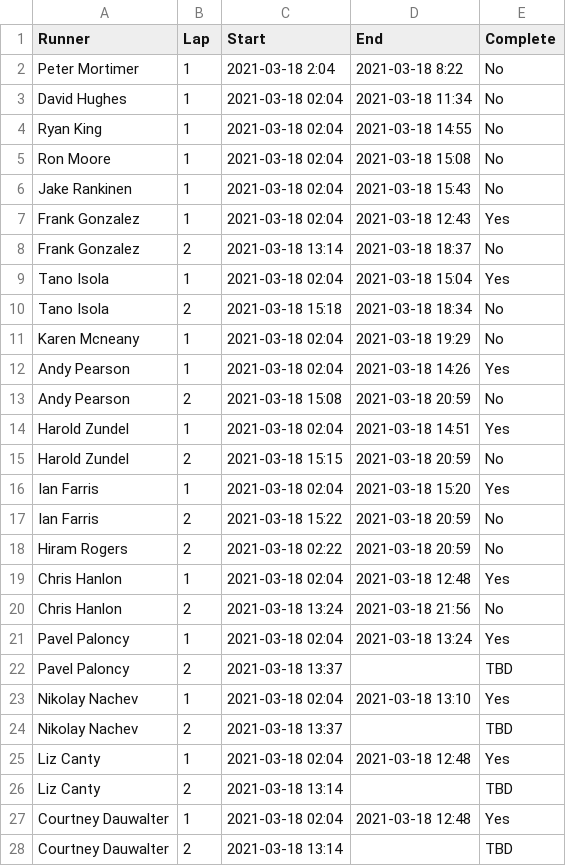
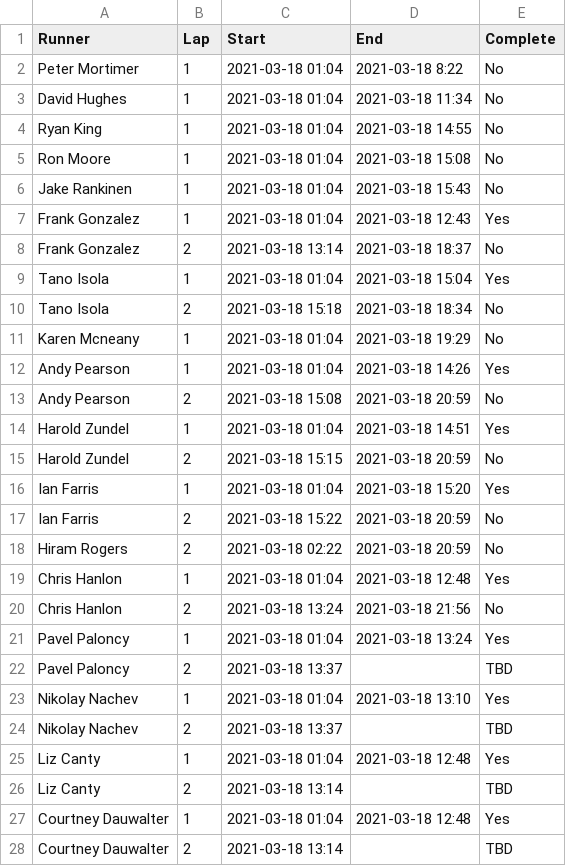
Before and after one commit to johnsug/garmin, a CSV file: barkley_2021.csv, drawn as a sheet; only a part is shown; the diff covers the shown part only.

Commit message:
Update barkley_2021.csv

```diff
--- a/barkley_2021.csv
+++ b/barkley_2021.csv
@@ -1,28 +1,28 @@
 Runner,Lap,Start,End,Complete
-Peter Mortimer			,1,2021-03-18 2:04,2021-03-18 8:22,No
-David Hughes				,1,2021-03-18 02:04,2021-03-18 11:34,No
-Ryan King						,1,2021-03-18 02:04,2021-03-18 14:55,No
-Ron Moore						,1,2021-03-18 02:04,2021-03-18 15:08,No
-Jake Rankinen				,1,2021-03-18 02:04,2021-03-18 15:43,No
-Frank Gonzalez			,1,2021-03-18 02:04,2021-03-18 12:43,Yes
+Peter Mortimer			,1,2021-03-18 01:04,2021-03-18 8:22,No
+David Hughes				,1,2021-03-18 01:04,2021-03-18 11:34,No
+Ryan King						,1,2021-03-18 01:04,2021-03-18 14:55,No
+Ron Moore						,1,2021-03-18 01:04,2021-03-18 15:08,No
+Jake Rankinen				,1,2021-03-18 01:04,2021-03-18 15:43,No
+Frank Gonzalez			,1,2021-03-18 01:04,2021-03-18 12:43,Yes
 Frank Gonzalez			,2,2021-03-18 13:14,2021-03-18 18:37,No
-Tano Isola					,1,2021-03-18 02:04,2021-03-18 15:04,Yes
+Tano Isola					,1,2021-03-18 01:04,2021-03-18 15:04,Yes
 Tano Isola					,2,2021-03-18 15:18,2021-03-18 18:34,No
-Karen Mcneany				,1,2021-03-18 02:04,2021-03-18 19:29,No
-Andy Pearson				,1,2021-03-18 02:04,2021-03-18 14:26,Yes
+Karen Mcneany				,1,2021-03-18 01:04,2021-03-18 19:29,No
+Andy Pearson				,1,2021-03-18 01:04,2021-03-18 14:26,Yes
 Andy Pearson				,2,2021-03-18 15:08,2021-03-18 20:59,No
-Harold Zundel				,1,2021-03-18 02:04,2021-03-18 14:51,Yes
+Harold Zundel				,1,2021-03-18 01:04,2021-03-18 14:51,Yes
 Harold Zundel				,2,2021-03-18 15:15,2021-03-18 20:59,No
-Ian Farris					,1,2021-03-18 02:04,2021-03-18 15:20,Yes
+Ian Farris					,1,2021-03-18 01:04,2021-03-18 15:20,Yes
 Ian Farris					,2,2021-03-18 15:22,2021-03-18 20:59,No
 Hiram Rogers				,2,2021-03-18 02:22,2021-03-18 20:59,No
-Chris Hanlon				,1,2021-03-18 02:04,2021-03-18 12:48,Yes
+Chris Hanlon				,1,2021-03-18 01:04,2021-03-18 12:48,Yes
 Chris Hanlon				,2,2021-03-18 13:24,2021-03-18 21:56,No
-Pavel Paloncy				,1,2021-03-18 02:04,2021-03-18 13:24,Yes
+Pavel Paloncy				,1,2021-03-18 01:04,2021-03-18 13:24,Yes
 Pavel Paloncy				,2,2021-03-18 13:37,,TBD
-Nikolay Nachev			,1,2021-03-18 02:04,2021-03-18 13:10,Yes
+Nikolay Nachev			,1,2021-03-18 01:04,2021-03-18 13:10,Yes
 Nikolay Nachev			,2,2021-03-18 13:37,,TBD
-Liz Canty						,1,2021-03-18 02:04,2021-03-18 12:48,Yes
+Liz Canty						,1,2021-03-18 01:04,2021-03-18 12:48,Yes
 Liz Canty						,2,2021-03-18 13:14,,TBD
-Courtney Dauwalter	,1,2021-03-18 02:04,2021-03-18 12:48,Yes
+Courtney Dauwalter	,1,2021-03-18 01:04,2021-03-18 12:48,Yes
 Courtney Dauwalter	,2,2021-03-18 13:14,,TBD
```
Also changed, not shown: 6 edited cells elsewhere in this file.
